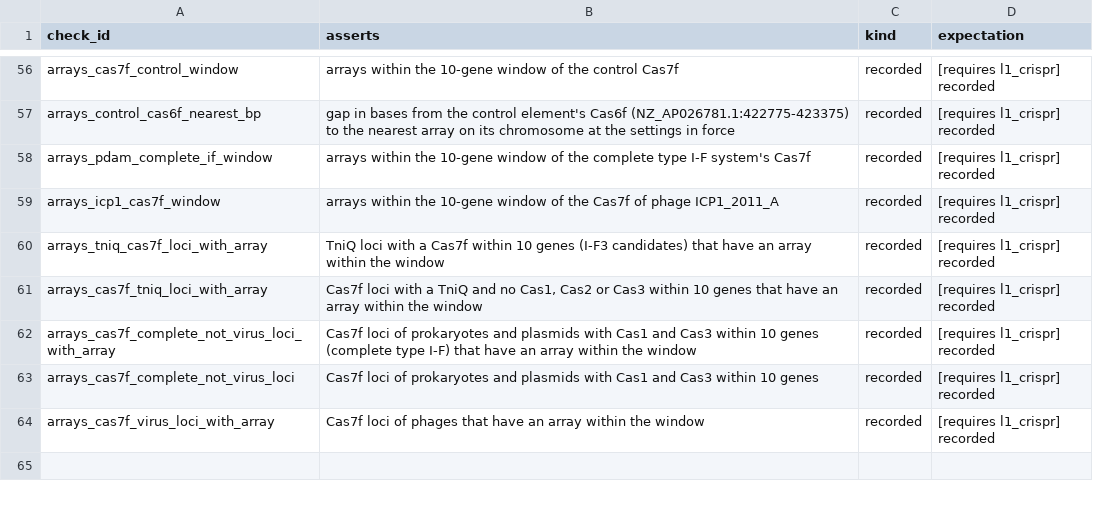
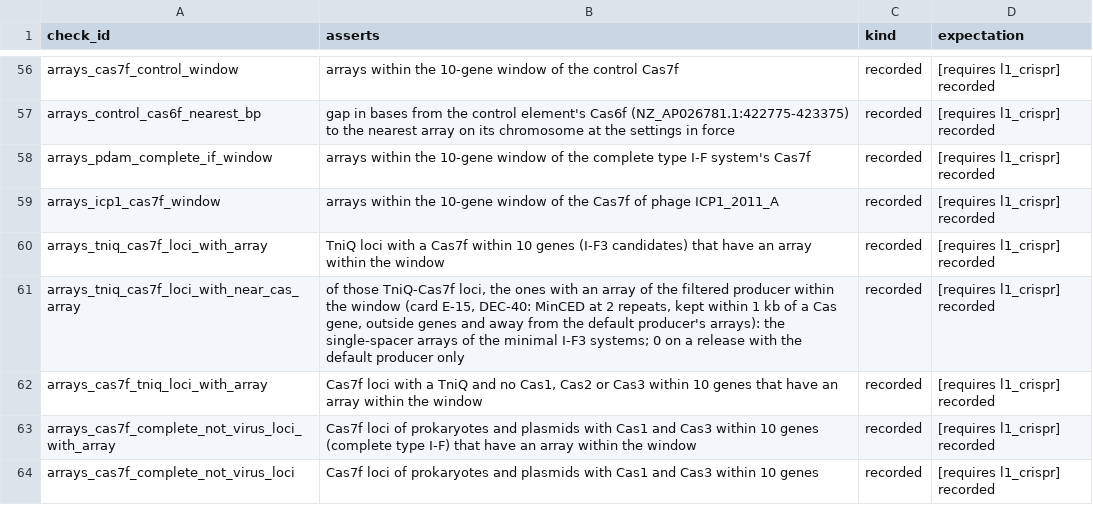
Before and after one commit to ifinkelstein/bio-box, a TSV file: examples/crispr_cas_neighbourhoods/expected.tsv, drawn as a sheet; only a part is shown, gaps mark what is left out; the shorter side is filled out with more unchanged rows.

Commit message:
feat(crispr): add the producer of two-repeat arrays beside Cas genes
Card E-15 (DEC-40). MinCED at a minimum of 2 repeats, calls kept only when they
overlap no array of the default producer, lie within 1 kb of a gene with a Cas
domain of the frozen list cas-pfam-1 in the stage's Pfam scan, and are not
wholly inside a called gene. Own producer= partitions and ledger; a step of
build-stage --crispr after the Pfam scan; the provenance check knows the name
and its ledger fields; the example's array checks count its arrays.

Covers E-15, O-ARRAY, C-08, D-01, D-02, D-03, MR-01, MR-16, MR-20, LY-06,
LY-10, L-01, E-14, S-09.

```diff
--- a/examples/crispr_cas_neighbourhoods/expected.tsv
+++ b/examples/crispr_cas_neighbourhoods/expected.tsv
@@ -60,2 +60,3 @@ arrays_icp1_cas7f_window	arrays within the 10-gene window of the Cas7f of phage
 arrays_tniq_cas7f_loci_with_array	TniQ loci with a Cas7f within 10 genes (I-F3 candidates) that have an array within the window	recorded	[requires l1_crispr] recorded
+arrays_tniq_cas7f_loci_with_near_cas_array	of those TniQ-Cas7f loci, the ones with an array of the filtered producer within the window (card E-15, DEC-40: MinCED at 2 repeats, kept within 1 kb of a Cas gene, outside genes and away from the default producer's arrays): the single-spacer arrays of the minimal I-F3 systems; 0 on a release with the default producer only	recorded	[requires l1_crispr] recorded
 arrays_cas7f_tniq_loci_with_array	Cas7f loci with a TniQ and no Cas1, Cas2 or Cas3 within 10 genes that have an array within the window	recorded	[requires l1_crispr] recorded
```
Also changed, not shown: 14 other files.
